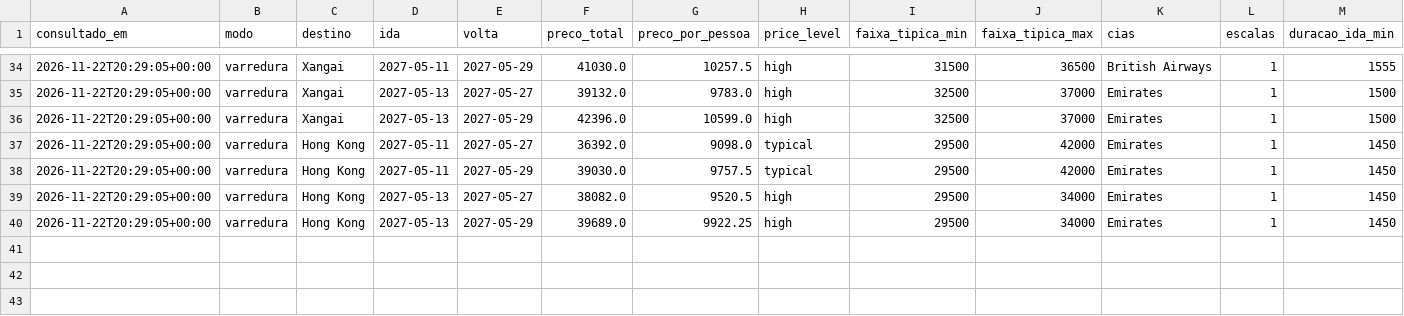
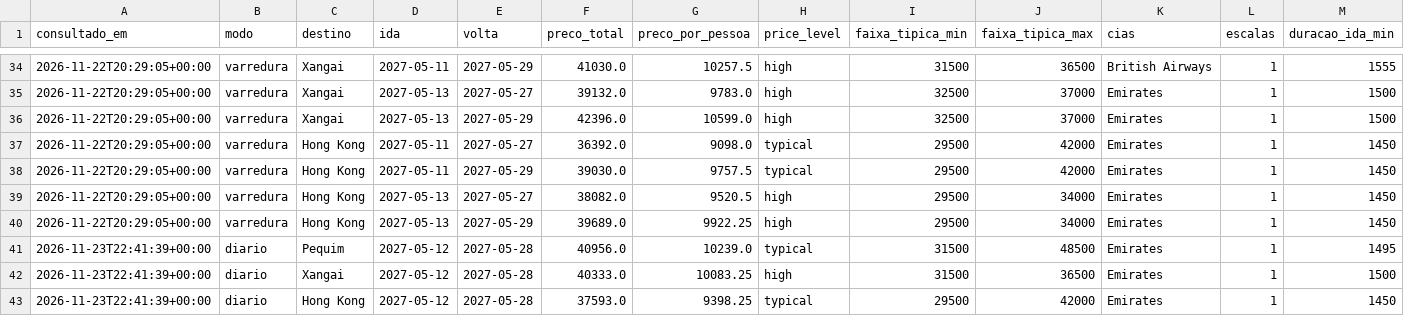
Before and after one commit to santanauff/monitora-passagens, a CSV file: data/history.csv, drawn as a sheet; only a part is shown, gaps mark what is left out; rows hold the shown columns only; the diff names each change by its address in the sheet, - before the commit and + after, or states it on an @@ line.

Commit message:
dados: diario 2026-11-23

```diff
--- a/data/history.csv
+++ b/data/history.csv
+row 41: 2026-11-23T22:41:39+00:00 | diario | Pequim | 2027-05-12 | 2027-05-28 | 40956.0 | 10239.0 | typical | 31500 | 48500 | Emirates | 1 | 1495
+row 42: 2026-11-23T22:41:39+00:00 | diario | Xangai | 2027-05-12 | 2027-05-28 | 40333.0 | 10083.25 | high | 31500 | 36500 | Emirates | 1 | 1500
+row 43: 2026-11-23T22:41:39+00:00 | diario | Hong Kong | 2027-05-12 | 2027-05-28 | 37593.0 | 9398.25 | typical | 29500 | 42000 | Emirates | 1 | 1450
```
Also changed, not shown: 2 other files.
